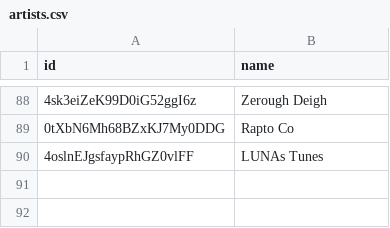
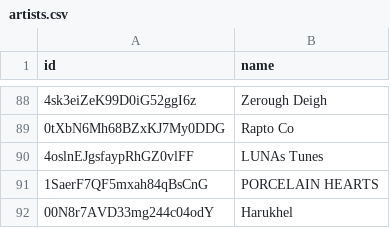
Before and after one commit to TheMrMilchmann/spotify-slop-list, a CSV file: data/artists.csv, drawn as a sheet; only a part is shown, gaps mark what is left out; the diff names each change by its address in the sheet, - before the commit and + after, or states it on an @@ line.

Commit message:
feat: update "artists" list

```diff
--- a/data/artists.csv
+++ b/data/artists.csv
+row 91: 1SaerF7QF5mxah84qBsCnG | PORCELAIN HEARTS
+row 92: 00N8r7AVD33mg244c04odY | Harukhel
```
